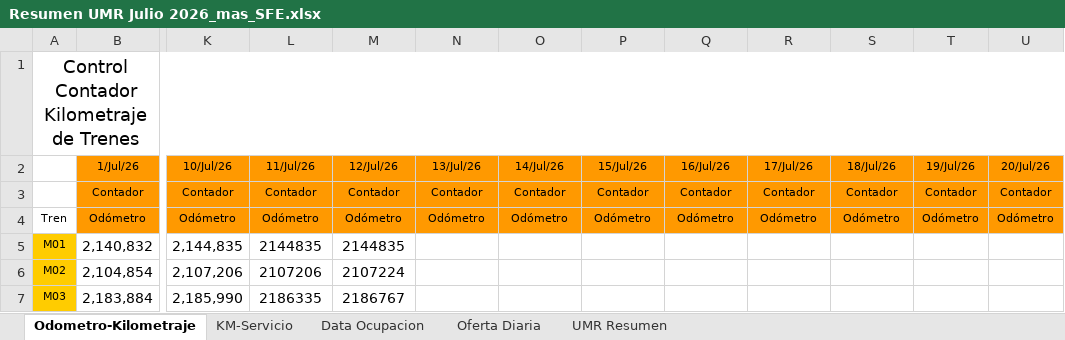
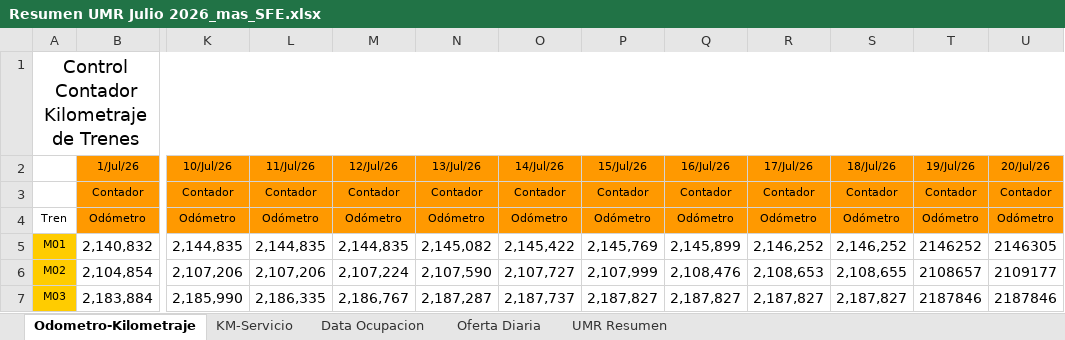
Before and after one commit to antoniorra1983-ops/Datos-Operacionales, an Excel workbook: data/umr/Resumen UMR Julio 2026_mas_SFE.xlsx, sheet Odometro-Kilometraje, drawn as a sheet; only a part is shown, gaps mark what is left out; values as stored, in another font and other column widths than the file's, no borders; the diff covers the shown part only; the diff names each change by its address in the sheet, - before the commit and + after, or states it on an @@ line.

```diff
--- a/data/umr/Resumen UMR Julio 2026_mas_SFE.xlsx (sheet Odometro-Kilometraje)
+++ b/data/umr/Resumen UMR Julio 2026_mas_SFE.xlsx (sheet Odometro-Kilometraje)
-L5 (11/Jul/26): 2144835
+L5 (11/Jul/26): 2,144,835
-M5 (12/Jul/26): 2144835
+M5 (12/Jul/26): 2,144,835
-N5 (13/Jul/26): (empty)
+N5 (13/Jul/26): 2,145,082
-O5 (14/Jul/26): (empty)
+O5 (14/Jul/26): 2,145,422
-P5 (15/Jul/26): (empty)
+P5 (15/Jul/26): 2,145,769
-Q5 (16/Jul/26): (empty)
+Q5 (16/Jul/26): 2,145,899
-R5 (17/Jul/26): (empty)
+R5 (17/Jul/26): 2,146,252
-S5 (18/Jul/26): (empty)
+S5 (18/Jul/26): 2,146,252
-T5 (19/Jul/26): (empty)
+T5 (19/Jul/26): 2146252
-U5 (20/Jul/26): (empty)
+U5 (20/Jul/26): 2146305
-L6 (11/Jul/26): 2107206
+L6 (11/Jul/26): 2,107,206
-M6 (12/Jul/26): 2107224
+M6 (12/Jul/26): 2,107,224
-N6 (13/Jul/26): (empty)
+N6 (13/Jul/26): 2,107,590
-O6 (14/Jul/26): (empty)
+O6 (14/Jul/26): 2,107,727
-P6 (15/Jul/26): (empty)
+P6 (15/Jul/26): 2,107,999
-Q6 (16/Jul/26): (empty)
+Q6 (16/Jul/26): 2,108,476
-R6 (17/Jul/26): (empty)
+R6 (17/Jul/26): 2,108,653
-S6 (18/Jul/26): (empty)
+S6 (18/Jul/26): 2,108,655
-T6 (19/Jul/26): (empty)
+T6 (19/Jul/26): 2108657
-U6 (20/Jul/26): (empty)
+U6 (20/Jul/26): 2109177
-L7 (11/Jul/26): 2186335
+L7 (11/Jul/26): 2,186,335
-M7 (12/Jul/26): 2186767
+M7 (12/Jul/26): 2,186,767
-N7 (13/Jul/26): (empty)
+N7 (13/Jul/26): 2,187,287
-O7 (14/Jul/26): (empty)
+O7 (14/Jul/26): 2,187,737
-P7 (15/Jul/26): (empty)
+P7 (15/Jul/26): 2,187,827
-Q7 (16/Jul/26): (empty)
+Q7 (16/Jul/26): 2,187,827
-R7 (17/Jul/26): (empty)
+R7 (17/Jul/26): 2,187,827
-S7 (18/Jul/26): (empty)
+S7 (18/Jul/26): 2,187,827
-T7 (19/Jul/26): (empty)
+T7 (19/Jul/26): 2187846
-U7 (20/Jul/26): (empty)
+U7 (20/Jul/26): 2187846
```
Also changed, not shown: 627 edited cells elsewhere in this sheet, sheet KM-Servicio, sheet Data Ocupacion, sheet Oferta Diaria, sheet UMR Resumen, formulas that keep their value, hidden cells.
